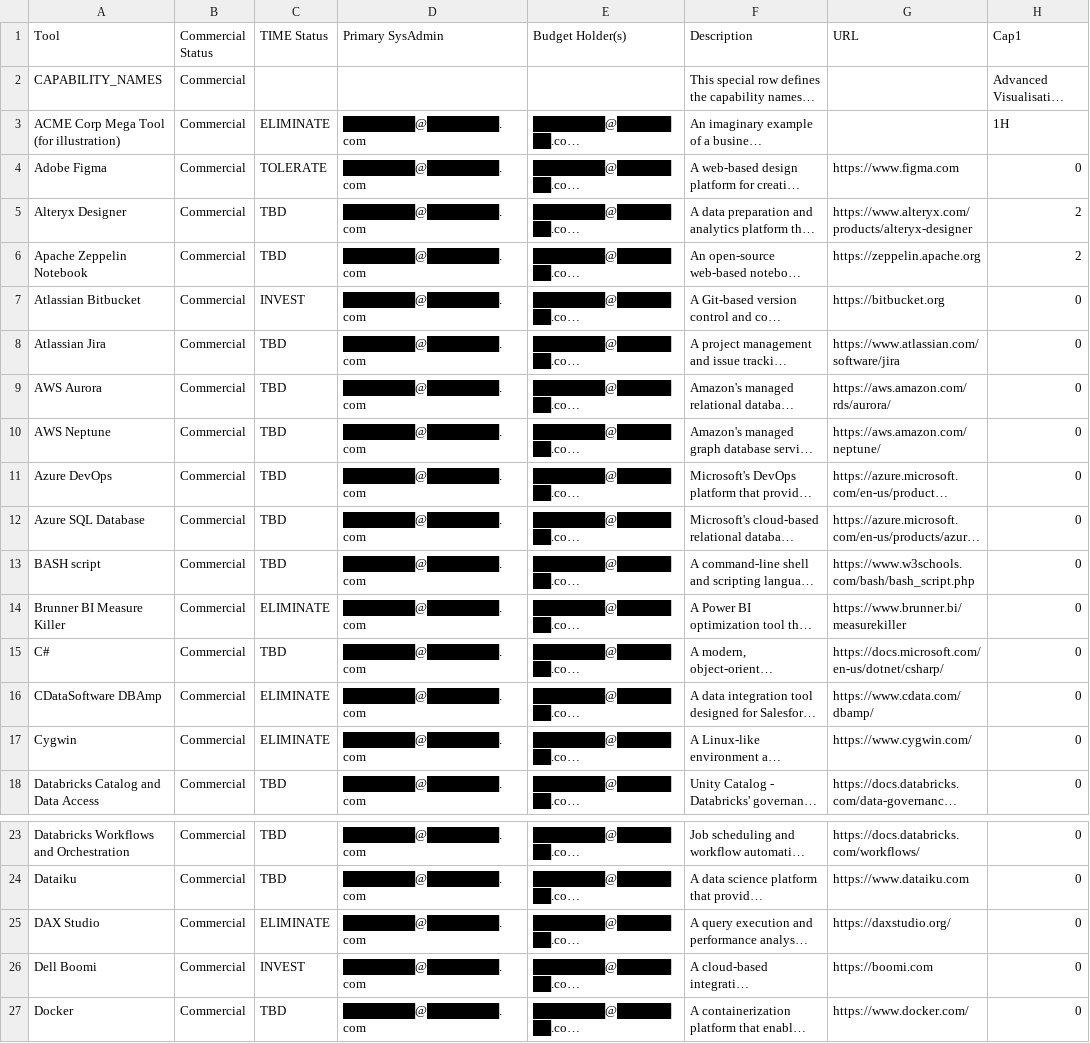
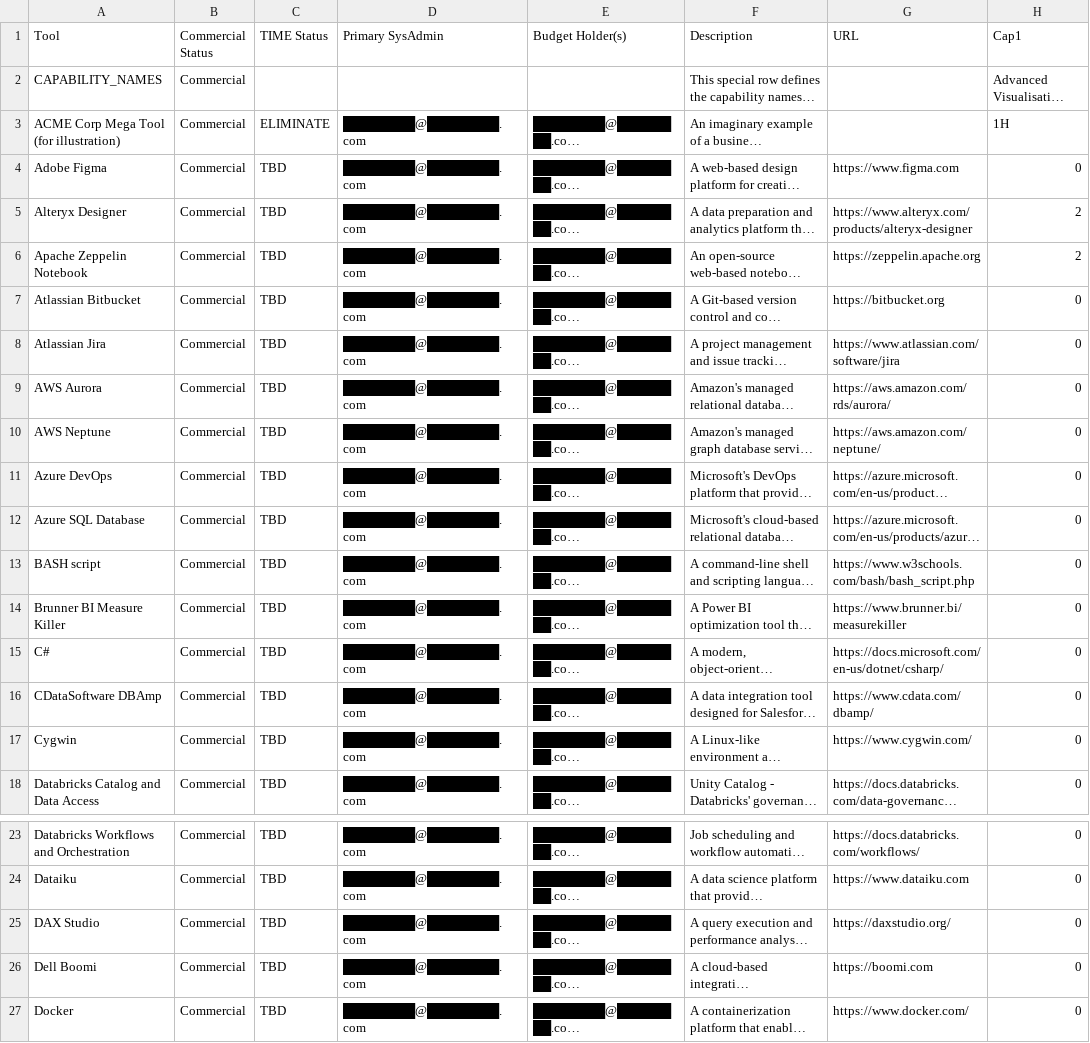
Before and after one commit to kd-gitgub/aom-confidence-tool-heatmap-v1, a CSV file: tools-data.csv, drawn as a sheet; only a part is shown, gaps mark what is left out; long unchanged cells end in …; the diff names each change by its address in the sheet, - before the commit and + after, or states it on an @@ line.

Commit message:
Add files via upload

```diff
--- a/tools-data.csv
+++ b/tools-data.csv
-C4 (TIME Status): TOLERATE
+C4 (TIME Status): TBD
-C7 (TIME Status): INVEST
+C7 (TIME Status): TBD
-C14 (TIME Status): ELIMINATE
+C14 (TIME Status): TBD
-C16:C17 (TIME Status): ELIMINATE
+C16:C17 (TIME Status): TBD
-C25 (TIME Status): ELIMINATE
+C25 (TIME Status): TBD
-C26 (TIME Status): INVEST
+C26 (TIME Status): TBD
```
